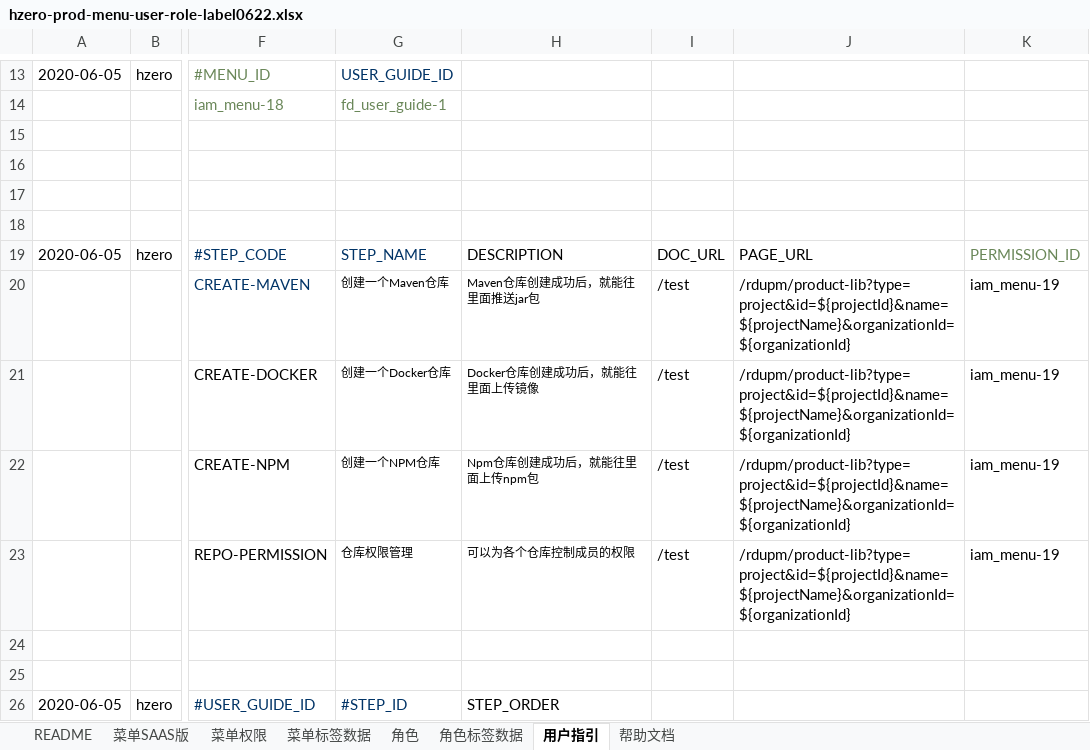
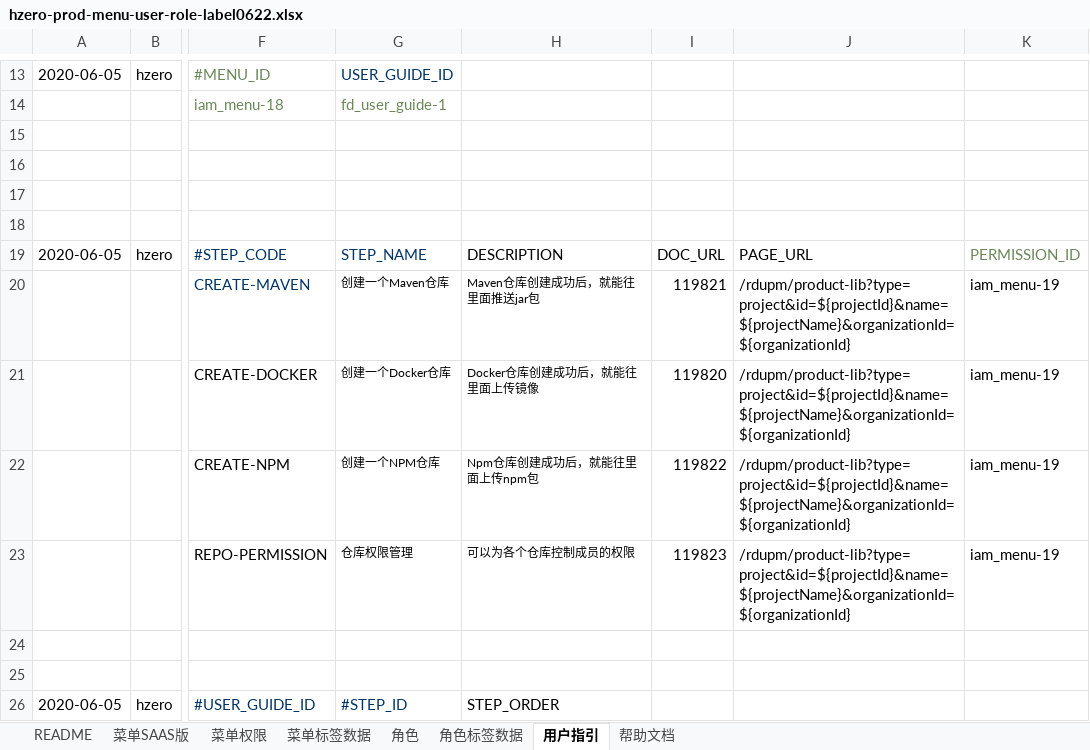
Before and after one commit to open-hand/prod-repo-service, an Excel workbook: src/main/resources/script/db/init-data/hrds_prod_repo/hzero_platform/hzero-prod-menu-user-role-label0622.xlsx, sheet 用户指引, drawn as a sheet; only a part is shown, gaps mark what is left out; values as stored, in another font and other column widths than the file's, no borders; the diff names each change by its address in the sheet, - before the commit and + after, or states it on an @@ line.

Commit message:
[FIX] 修改execl

```diff
--- a/src/main/resources/script/db/init-data/hrds_prod_repo/hzero_platform/hzero-prod-menu-user-role-label0622.xlsx (sheet 用户指引)
+++ b/src/main/resources/script/db/init-data/hrds_prod_repo/hzero_platform/hzero-prod-menu-user-role-label0622.xlsx (sheet 用户指引)
-I20: /test
+I20: 119821
-I21: /test
+I21: 119820
-I22: /test
+I22: 119822
-I23: /test
+I23: 119823
```
Also changed, not shown: sheet 帮助文档.
